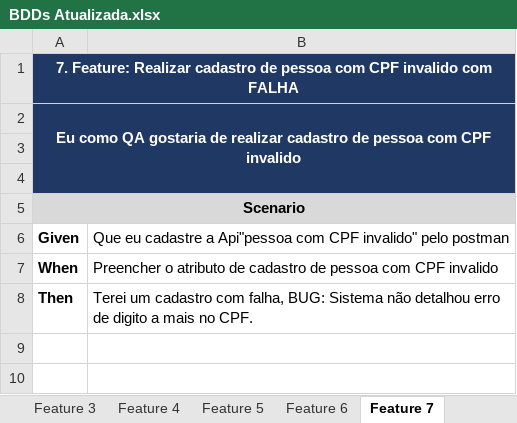
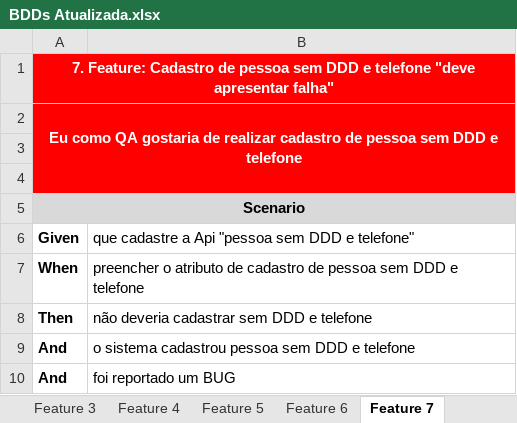
Before and after one commit to johnataviana/BrasilPrevBDD, an Excel workbook: BDDs Atualizada.xlsx, sheet Feature 7, drawn as a sheet; values as stored, in another font and other column widths than the file's, no borders; charts and pictures not drawn; the diff names each change by its address in the sheet, - before the commit and + after, or states it on an @@ line.

```diff
--- a/BDDs Atualizada.xlsx (sheet Feature 7)
+++ b/BDDs Atualizada.xlsx (sheet Feature 7)
-A1: 7. Feature: Realizar cadastro de pessoa com CPF invalido com FALHA
+A1: 7. Feature: Cadastro de pessoa sem DDD e telefone "deve apresentar falha"
-A1:B4 fill: #203864
+A1:B4 fill: #FF0000
-A2: …de pessoa com CPF invalido
+A2: …de pessoa sem DDD e telefone
-B6: Que eu cadastre a Api"pessoa com CPF invalido" pelo postman
+B6: que cadastre a Api "pessoa sem DDD e telefone"
-B7: Preencher o atributo de cadastro de pessoa com CPF invalido
+B7: preencher o atributo de cadastro de pessoa sem DDD e telefone
-B8: Terei um cadastro com falha, BUG: Sistema não detalhou erro de digito a mais no CPF.
+B8: não deveria cadastrar sem DDD e telefone
+row 9: And | o sistema cadastrou pessoa sem DDD e telefone
+row 10: And | foi reportado um BUG
```
Also changed, not shown: sheet BDDs, sheet Feature 9, sheet Feature 6, sheet Feature 8, sheet Feature 4, sheet Feature 3, 5 more sheets, other sheet tabs, hidden cells, charts or pictures.
